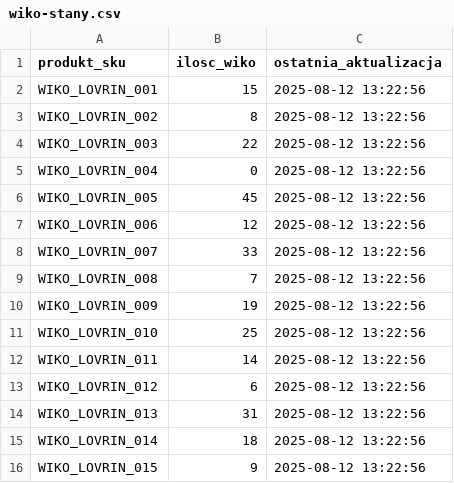
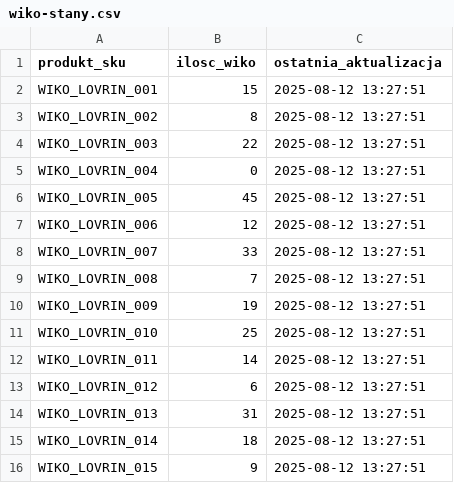
Before and after one commit to G-LOVRIN/wiko-csv-final, a CSV file: wiko-stany.csv, drawn as a sheet.

```diff
--- a/wiko-stany.csv
+++ b/wiko-stany.csv
@@ -1,16 +1,16 @@
 produkt_sku,ilosc_wiko,ostatnia_aktualizacja
-"WIKO_LOVRIN_001",15,"2025-08-12 13:22:56"
-"WIKO_LOVRIN_002",8,"2025-08-12 13:22:56"
-"WIKO_LOVRIN_003",22,"2025-08-12 13:22:56"
-"WIKO_LOVRIN_004",0,"2025-08-12 13:22:56"
-"WIKO_LOVRIN_005",45,"2025-08-12 13:22:56"
-"WIKO_LOVRIN_006",12,"2025-08-12 13:22:56"
-"WIKO_LOVRIN_007",33,"2025-08-12 13:22:56"
-"WIKO_LOVRIN_008",7,"2025-08-12 13:22:56"
-"WIKO_LOVRIN_009",19,"2025-08-12 13:22:56"
-"WIKO_LOVRIN_010",25,"2025-08-12 13:22:56"
-"WIKO_LOVRIN_011",14,"2025-08-12 13:22:56"
-"WIKO_LOVRIN_012",6,"2025-08-12 13:22:56"
-"WIKO_LOVRIN_013",31,"2025-08-12 13:22:56"
-"WIKO_LOVRIN_014",18,"2025-08-12 13:22:56"
-"WIKO_LOVRIN_015",9,"2025-08-12 13:22:56"
+WIKO_LOVRIN_001,15,2025-08-12 13:27:51
+WIKO_LOVRIN_002,8,2025-08-12 13:27:51
+WIKO_LOVRIN_003,22,2025-08-12 13:27:51
+WIKO_LOVRIN_004,0,2025-08-12 13:27:51
+WIKO_LOVRIN_005,45,2025-08-12 13:27:51
+WIKO_LOVRIN_006,12,2025-08-12 13:27:51
+WIKO_LOVRIN_007,33,2025-08-12 13:27:51
+WIKO_LOVRIN_008,7,2025-08-12 13:27:51
+WIKO_LOVRIN_009,19,2025-08-12 13:27:51
+WIKO_LOVRIN_010,25,2025-08-12 13:27:51
+WIKO_LOVRIN_011,14,2025-08-12 13:27:51
+WIKO_LOVRIN_012,6,2025-08-12 13:27:51
+WIKO_LOVRIN_013,31,2025-08-12 13:27:51
+WIKO_LOVRIN_014,18,2025-08-12 13:27:51
+WIKO_LOVRIN_015,9,2025-08-12 13:27:51
```
Also changed, not shown: 1 other file.
